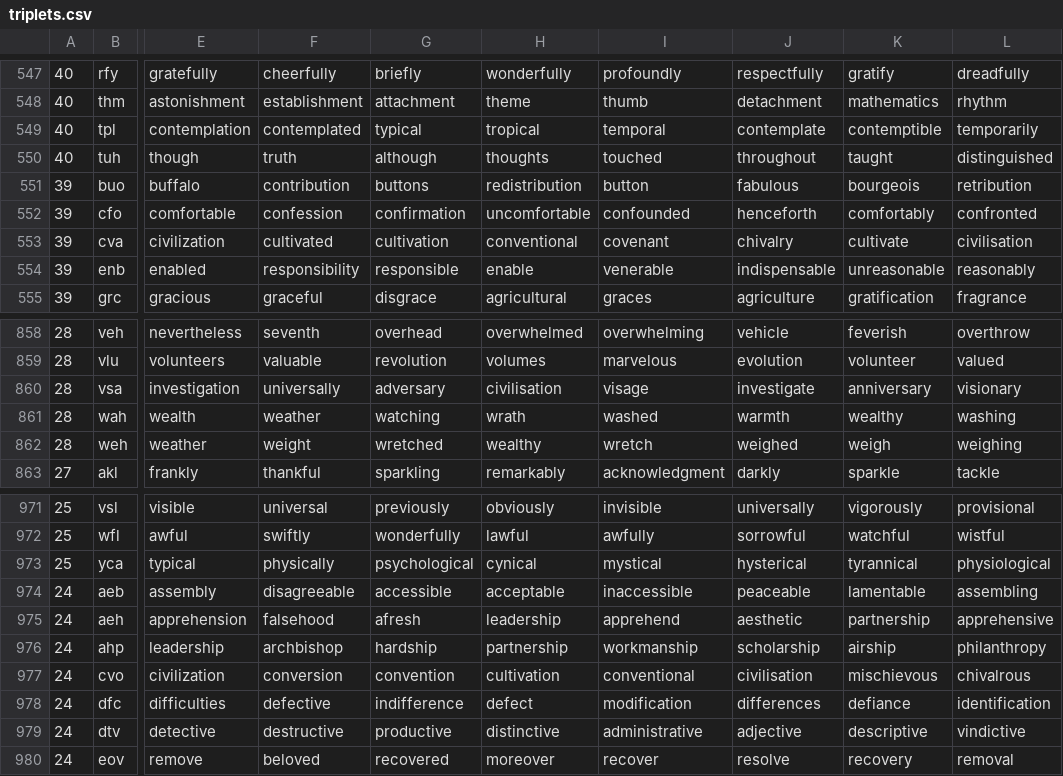
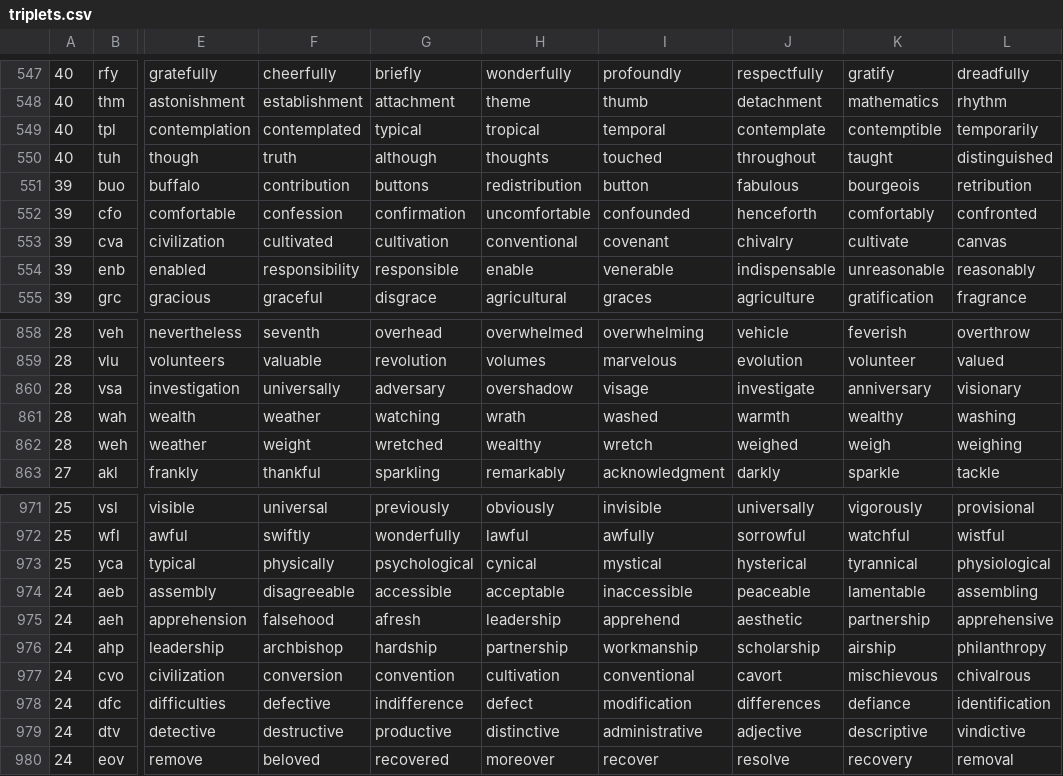
Before and after one commit to davisenglish/sequence-game-timed, a CSV file: public/triplets.csv, drawn as a sheet; only a part is shown, gaps mark what is left out; the diff names each change by its address in the sheet, - before the commit and + after, or states it on an @@ line.

```diff
--- a/public/triplets.csv
+++ b/public/triplets.csv
-L553: civilisation
+L553: canvas
-H860: civilisation
+H860: overshadow
-J977: civilisation
+J977: cavort
```
Also changed, not shown: 2 other files.
